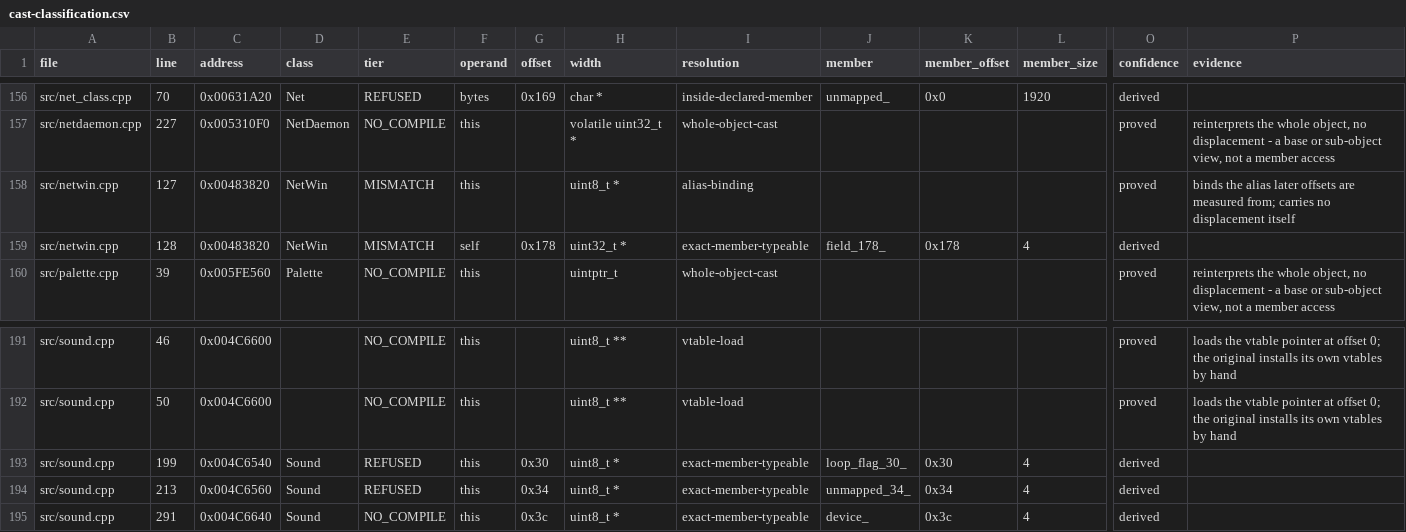
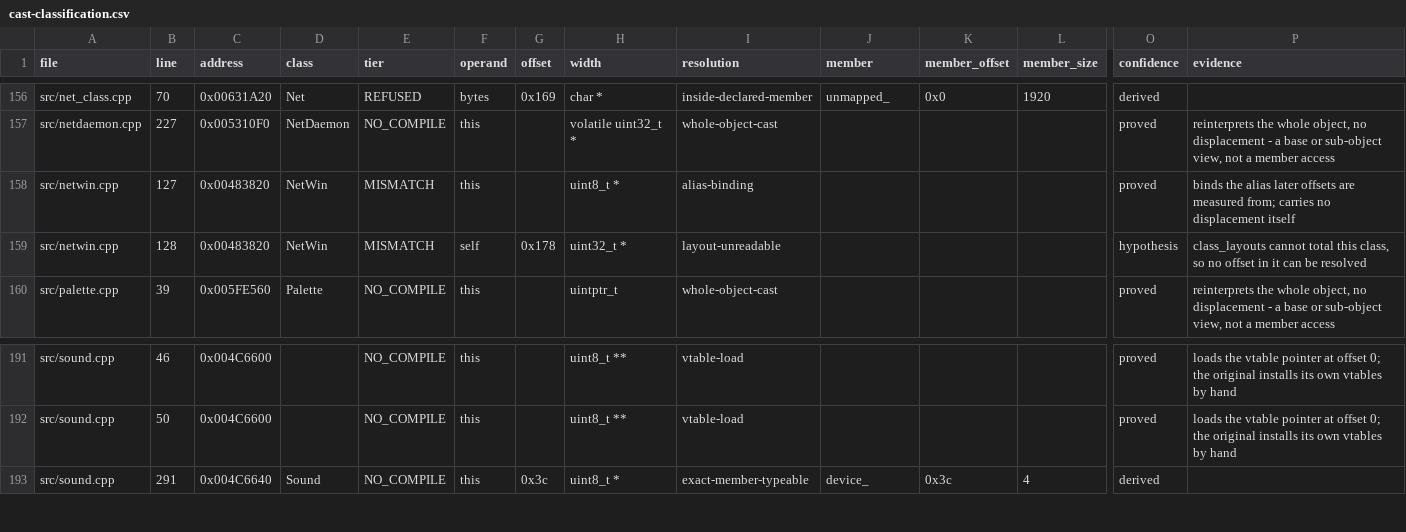
Before and after one commit to fran6co/OpenSMACX, a CSV file: docs/recovery/cast-classification.csv, drawn as a sheet; only a part is shown, gaps mark what is left out; rows hold the shown columns only; the diff names each change by its address in the sheet, - before the commit and + after, or states it on an @@ line.

```diff
--- a/docs/recovery/cast-classification.csv
+++ b/docs/recovery/cast-classification.csv
-I159 (resolution): exact-member-typeable
+I159 (resolution): layout-unreadable
-J159 (member): field_178_
+J159 (member): (empty)
-K159 (member_offset): 0x178
+K159 (member_offset): (empty)
-L159 (member_size): 4
+L159 (member_size): (empty)
-O159 (confidence): derived
+O159 (confidence): hypothesis
-P159 (evidence): (empty)
+P159 (evidence): class_layouts cannot total this class, so no offset in it can be resolved
-row 193: src/sound.cpp | 199 | 0x004C6540 | Sound | REFUSED | this | 0x30 | uint8_t * | exact-member-typeable | loop_flag_30_ | 0x30 | 4 | derived
-row 194: src/sound.cpp | 213 | 0x004C6560 | Sound | REFUSED | this | 0x34 | uint8_t * | exact-member-typeable | unmapped_34_ | 0x34 | 4 | derived
```
Also changed, not shown: 4 other files.
